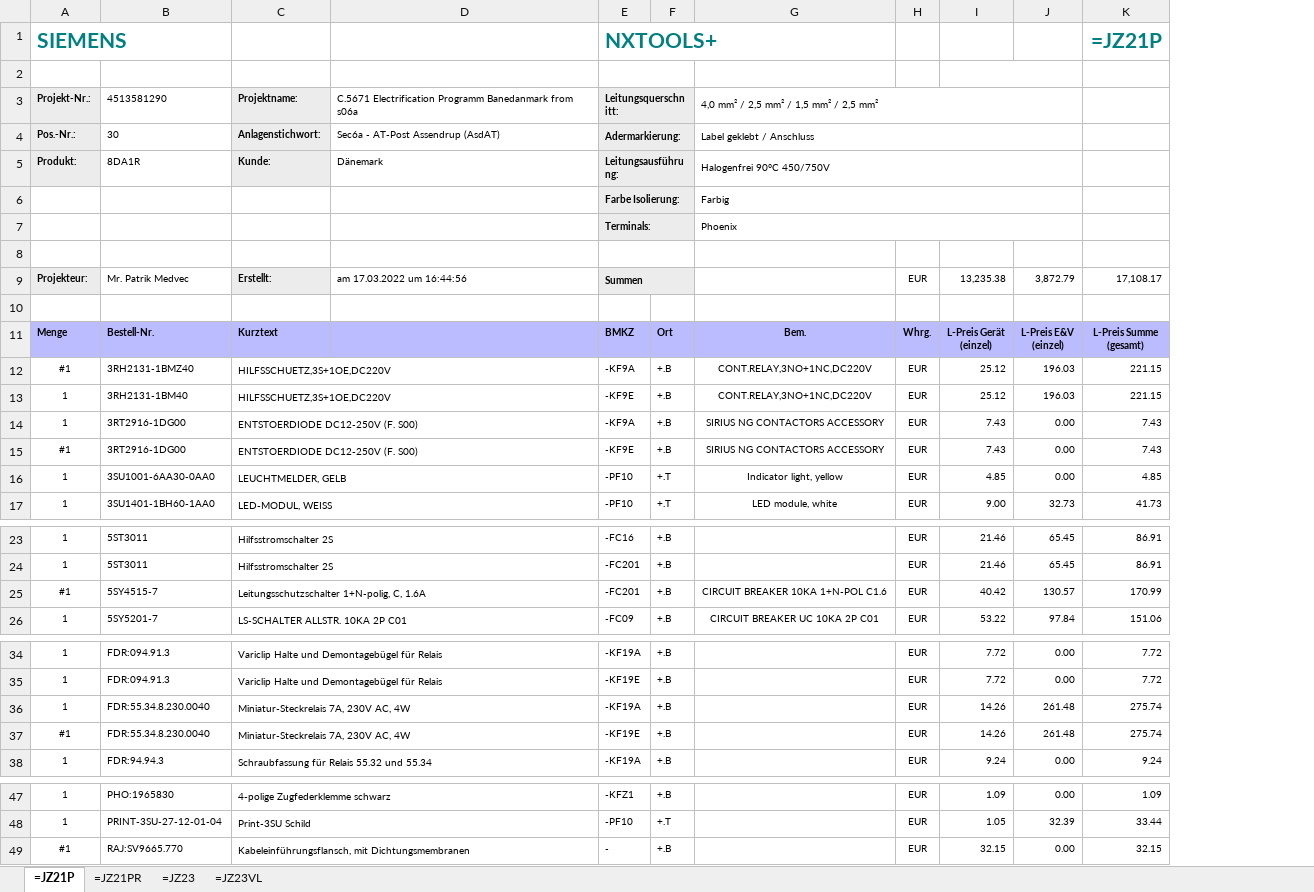
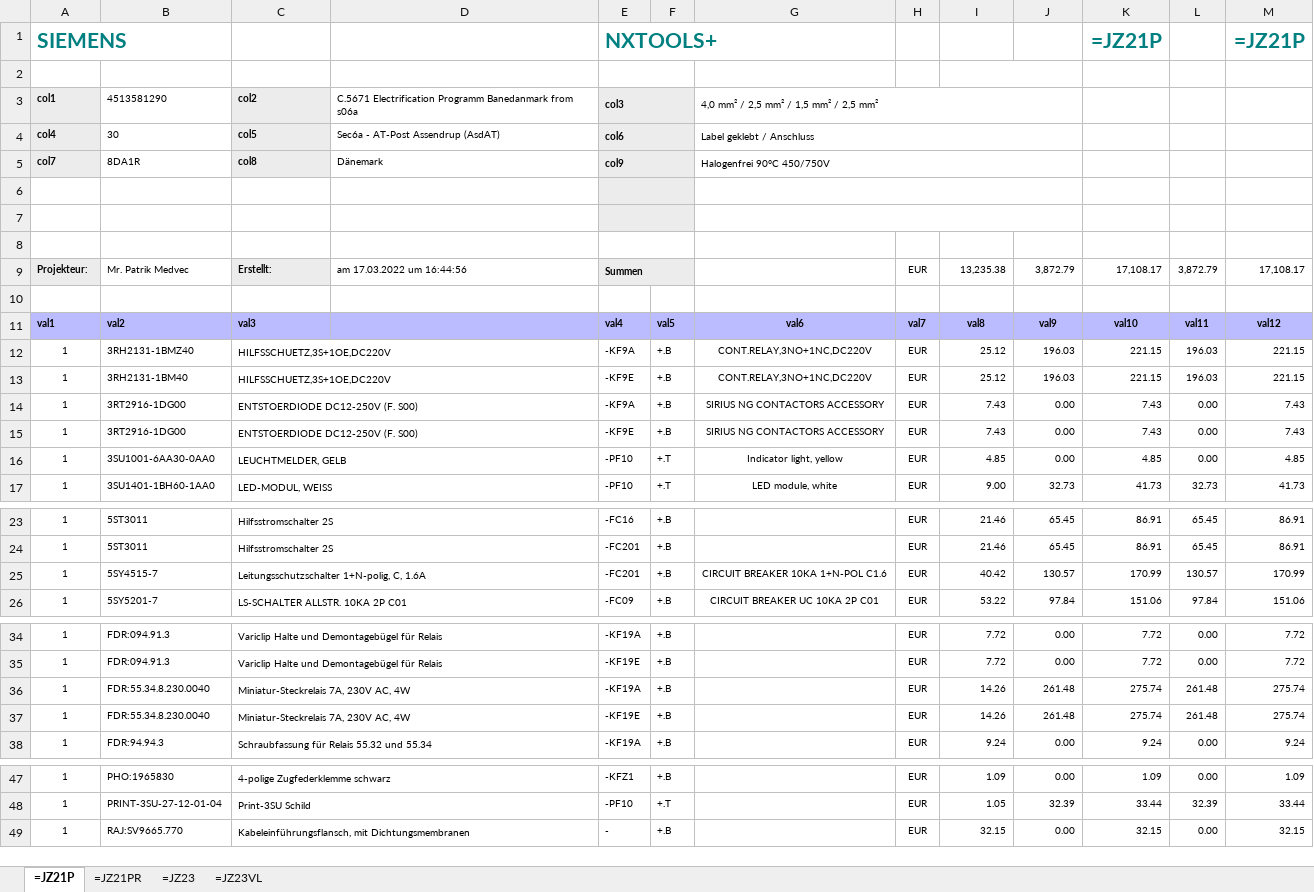
Before and after one commit to UDITHVISHNU/combination_generator, an Excel workbook: BrwBomTyp_20220317164457_1_anomoly (1).xlsx, sheet =JZ21P, drawn as a sheet; only a part is shown, gaps mark what is left out; values as stored, in another font and other column widths than the file's, no borders; removed rows and columns are numbered as before the commit, all else as after; ↵ is a line break in a cell; the diff names each change by its address in the sheet, - before the commit and + after, or states it on an @@ line.

```diff
--- a/BrwBomTyp_20220317164457_1_anomoly (1).xlsx (sheet =JZ21P)
+++ b/BrwBomTyp_20220317164457_1_anomoly (1).xlsx (sheet =JZ21P)
+column L, row 9: 3,872.79; rows 12-17: 196.03 | 196.03 | 0.00 | 0.00 | 0.00 | 32.73; rows 23-26: 65.45 | 65.45 | 130.57 | 97.84; rows 34-38: 0.00 | 0.00 | 261.48 | 261.48 | 0.00; rows 47-49: 0.00 | 32.39 | 0.00
+column M, rows 1-9: =JZ21P |  |  |  |  |  |  |  | 17,108.17; rows 12-17: 221.15 | 221.15 | 7.43 | 7.43 | 4.85 | 41.73; rows 23-26: 86.91 | 86.91 | 170.99 | 151.06; rows 34-38: 7.72 | 7.72 | 275.74 | 275.74 | 9.24; rows 47-49: 1.09 | 33.44 | 32.15
-A3: Projekt-Nr.:
+A3: col1
-C3: Projektname:
+C3: col2
-E3: Leitungsquerschnitt:
+E3: col3
-A4: Pos.-Nr.:
+A4: col4
-C4: Anlagenstichwort:
+C4: col5
-E4: Adermarkierung:
+E4: col6
-A5: Produkt:
+A5: col7
-C5: Kunde:
+C5: col8
-E5: Leitungsausführung:
+E5: col9
-row 6:  |  |  |  | Farbe Isolierung: |  | Farbig
+row 6: (empty)
-row 7:  |  |  |  | Terminals: |  | Phoenix
+row 7: (empty)
-row 11: Menge | Bestell-Nr. | Kurztext |  | BMKZ | Ort | Bem. | Whrg. | L-Preis Gerät ↵ (einzel) | L-Preis E&V ↵ (einzel) | L-Preis Summe ↵ (gesamt)
+row 11: val1 | val2 | val3 |  | val4 | val5 | val6 | val7 | val8 | val9 | val10 | val11 | val12
-A12: #1
+A12: 1
-A15: #1
+A15: 1
-A25: #1
+A25: 1
-A37: #1
+A37: 1
-A49: #1
+A49: 1
```
Also changed, not shown: sheet =JZ23, sheet =JZ23VL, sheet =JZ21PR.
